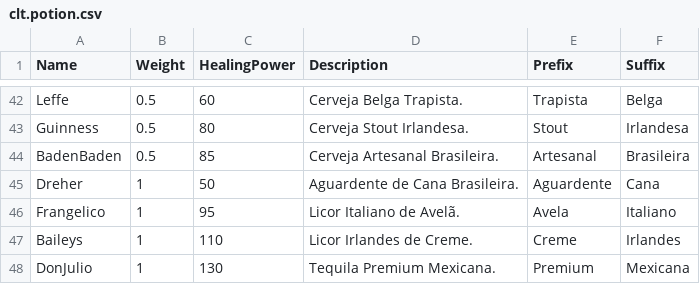
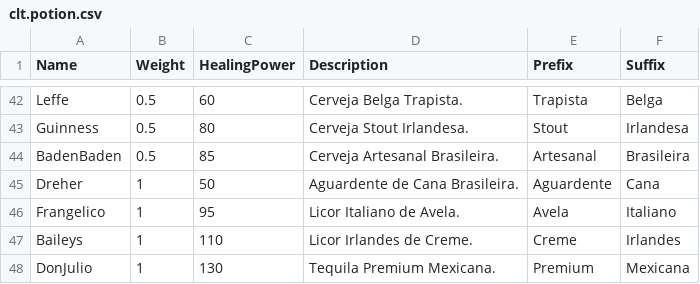
Before and after one commit to matheusrss/clt-quest-game, a CSV file: src/data/clt.potion.csv, drawn as a sheet; only a part is shown, gaps mark what is left out.

```diff
--- a/src/data/clt.potion.csv
+++ b/src/data/clt.potion.csv
@@ -45,3 +45,3 @@ BadenBaden,0.5,85,"Cerveja Artesanal Brasileira.",Artesanal,Brasileira
 Dreher,1,50,"Aguardente de Cana Brasileira.",Aguardente,Cana
-Frangelico,1,95,"Licor Italiano de Avelã.",Avela,Italiano
+Frangelico,1,95,"Licor Italiano de Avela.",Avela,Italiano
 Baileys,1,110,"Licor Irlandes de Creme.",Creme,Irlandes
```
Also changed, not shown: src/data/clt.enemy.csv, src/data/clt.weapon.csv.
